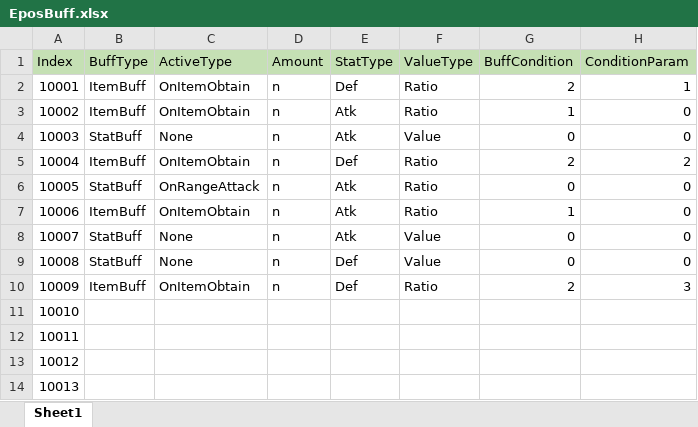
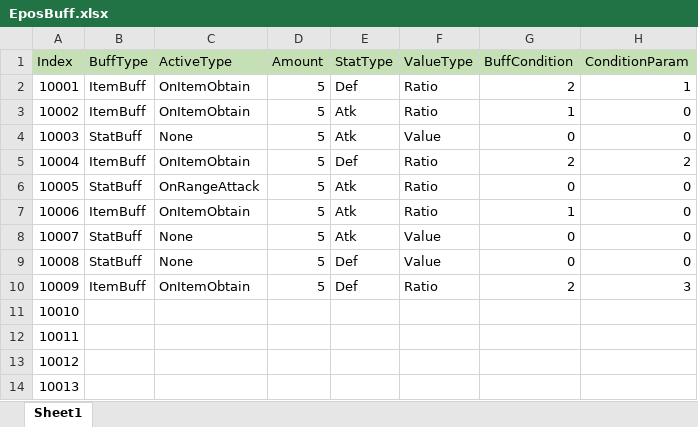
Before and after one commit to wkEatqua/wk, an Excel workbook: Excel/EposBuff.xlsx, sheet Sheet1, drawn as a sheet; values as stored, in another font and other column widths than the file's, no borders; the diff names each change by its address in the sheet, - before the commit and + after, or states it on an @@ line.

```diff
--- a/Excel/EposBuff.xlsx (sheet Sheet1)
+++ b/Excel/EposBuff.xlsx (sheet Sheet1)
-D2:D10 (Amount): n
+D2:D10 (Amount): 5
```
Also changed, not shown: 40 other files.
